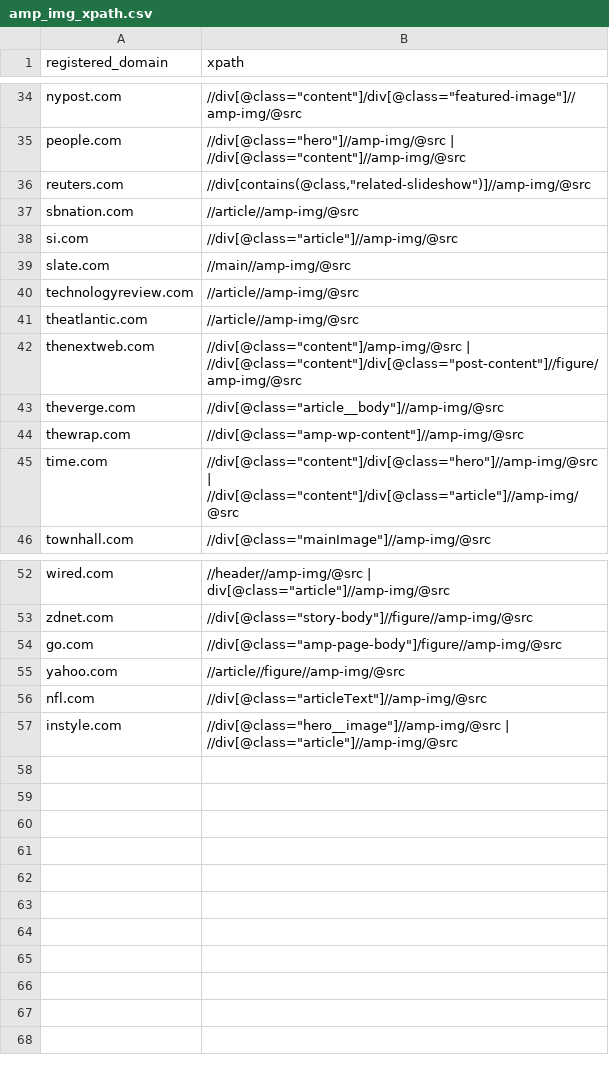
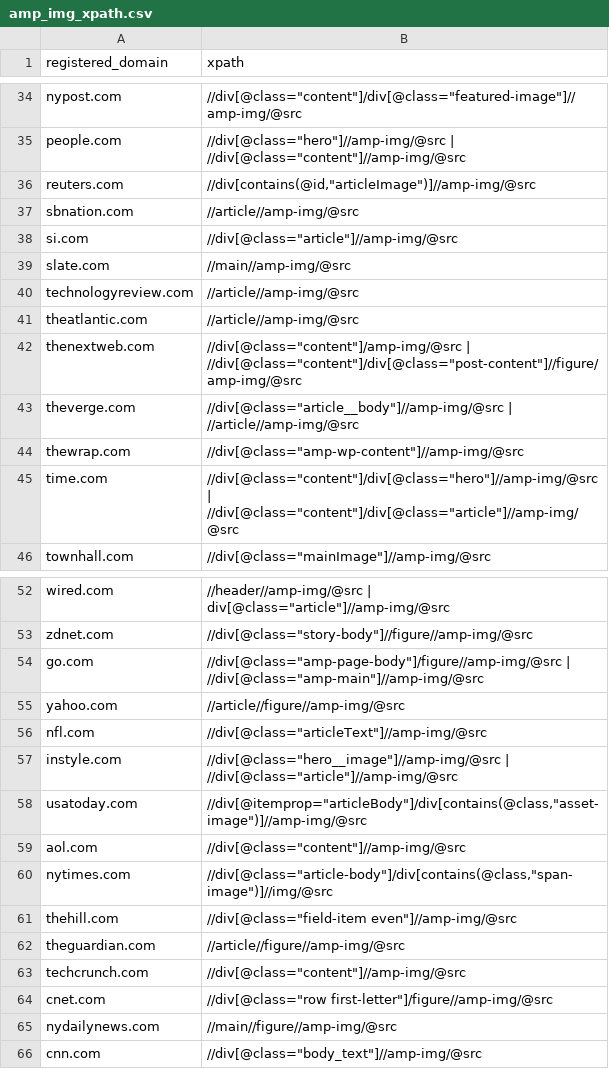
Before and after one commit to shijiakimi/amp_content_extraction, a CSV file: amp_img_xpath.csv, drawn as a sheet; only a part is shown, gaps mark what is left out.

```diff
--- a/amp_img_xpath.csv
+++ b/amp_img_xpath.csv
@@ -35,3 +35,3 @@ nypost.com,"//div[@class=""content""]/div[@class=""featured-image""]//amp-img/@s
 people.com,"//div[@class=""hero""]//amp-img/@src | //div[@class=""content""]//amp-img/@src"
-reuters.com,"//div[contains(@class,""related-slideshow"")]//amp-img/@src"
+reuters.com,"//div[contains(@id,""articleImage"")]//amp-img/@src"
 sbnation.com,//article//amp-img/@src
@@ -42,3 +42,3 @@ theatlantic.com,//article//amp-img/@src
 thenextweb.com,"//div[@class=""content""]/amp-img/@src | //div[@class=""content""]/div[@class=""post-content""]//figure/amp-img/@src"
-theverge.com,"//div[@class=""article__body""]//amp-img/@src"
+theverge.com,"//div[@class=""article__body""]//amp-img/@src | //article//amp-img/@src"
 thewrap.com,"//div[@class=""amp-wp-content""]//amp-img/@src"
@@ -53,3 +53,3 @@ wired.com,"//header//amp-img/@src | div[@class=""article""]//amp-img/@src"
 zdnet.com,"//div[@class=""story-body""]//figure//amp-img/@src"
-go.com,"//div[@class=""amp-page-body""]/figure//amp-img/@src"
+go.com,"//div[@class=""amp-page-body""]/figure//amp-img/@src | //div[@class=""amp-main""]//amp-img/@src"
 yahoo.com,//article//figure//amp-img/@src
@@ -57 +57,10 @@ nfl.com,"//div[@class=""articleText""]//amp-img/@src"
 instyle.com,"//div[@class=""hero__image""]//amp-img/@src | //div[@class=""article""]//amp-img/@src"
+usatoday.com,"//div[@itemprop=""articleBody""]/div[contains(@class,""asset-image"")]//amp-img/@src"
+aol.com,"//div[@class=""content""]//amp-img/@src"
+nytimes.com,"//div[@class=""article-body""]/div[contains(@class,""span-image"")]//img/@src"
+thehill.com,"//div[@class=""field-item even""]//amp-img/@src"
+theguardian.com,//article//figure//amp-img/@src
+techcrunch.com,"//div[@class=""content""]//amp-img/@src"
+cnet.com,"//div[@class=""row first-letter""]/figure//amp-img/@src"
+nydailynews.com,//main//figure//amp-img/@src
+cnn.com,"//div[@class=""body_text""]//amp-img/@src"
```
Also changed, not shown: amp_content_xpath.csv, title_special_list_xpath.csv, 2 other files.
